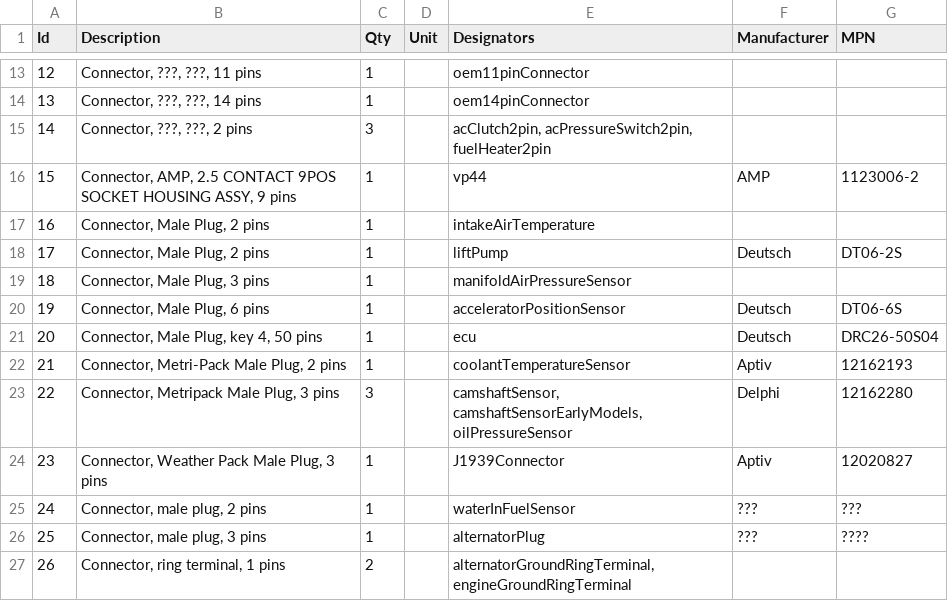
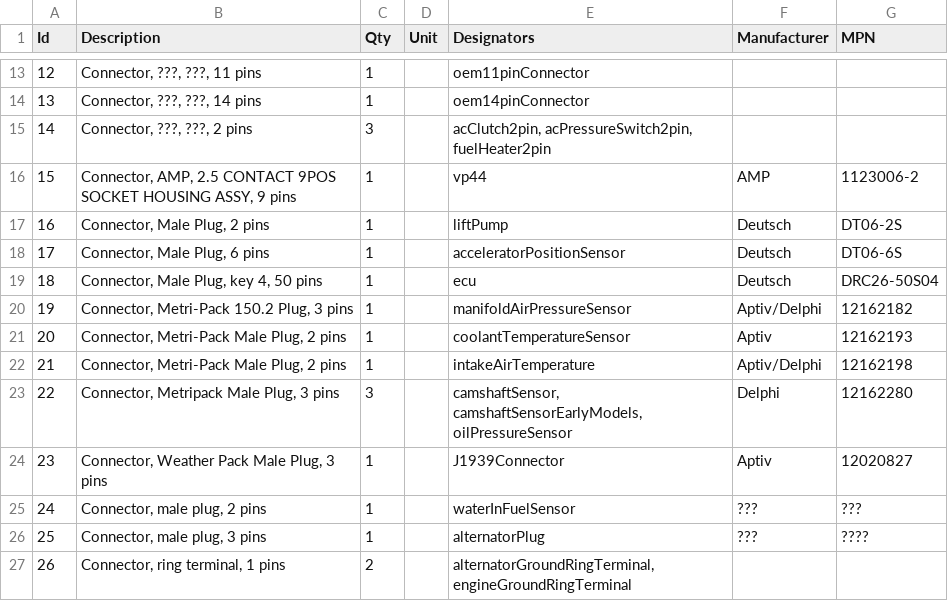
Before and after one commit to jlaustill/fummins-data, a TSV file: harnesses/00-02-cummins-engine/harness.bom.tsv, drawn as a sheet; only a part is shown, gaps mark what is left out; removed rows and columns are numbered as before the commit, all else as after; the diff names each change by its address in the sheet, - before the commit and + after, or states it on an @@ line.

```diff
--- a/harnesses/00-02-cummins-engine/harness.bom.tsv
+++ b/harnesses/00-02-cummins-engine/harness.bom.tsv
-row 17: 16 | Connector, Male Plug, 2 pins | 1 |  | intakeAirTemperature
@@ column A (Id) renumbered between rows 17 and 21 @@
-row 19: 18 | Connector, Male Plug, 3 pins | 1 |  | manifoldAirPressureSensor
+row 20: 19 | Connector, Metri-Pack 150.2 Plug, 3 pins | 1 |  | manifoldAirPressureSensor | Aptiv/Delphi | 12162182
+row 22: 21 | Connector, Metri-Pack Male Plug, 2 pins | 1 |  | intakeAirTemperature | Aptiv/Delphi | 12162198
```
Also changed, not shown: 7 other files.
